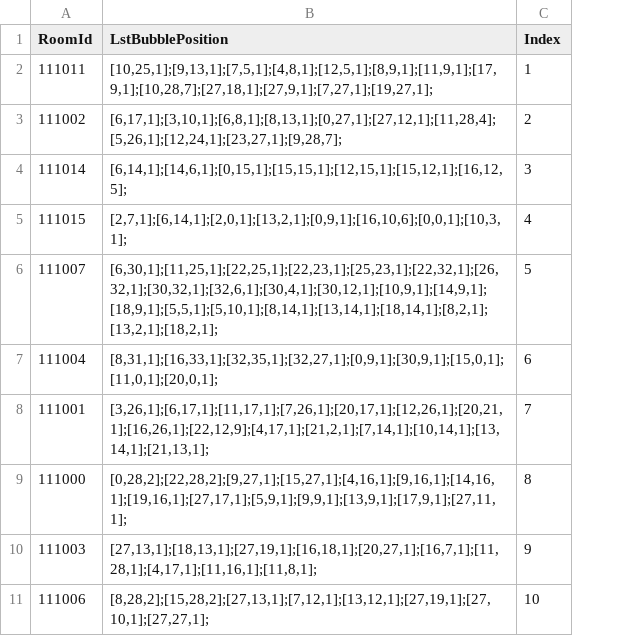
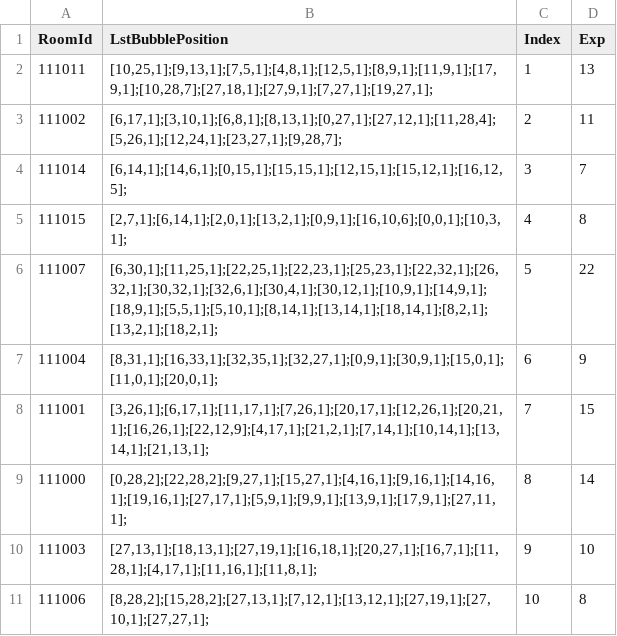
Before and after one commit to QuangBao29/kdl-tool-clone, a CSV file: Assets/_KDL/_GameResources/Configs/Bubble/ConfigBubbleHomePosition.csv, drawn as a sheet; the diff names each change by its address in the sheet, - before the commit and + after, or states it on an @@ line.

Commit message:
update: exp unlock each room in home

```diff
--- a/Assets/_KDL/_GameResources/Configs/Bubble/ConfigBubbleHomePosition.csv
+++ b/Assets/_KDL/_GameResources/Configs/Bubble/ConfigBubbleHomePosition.csv
+column D (Exp), rows 2-11: 13 | 11 | 7 | 8 | 22 | 9 | 15 | 14 | 10 | 8
```
Also changed, not shown: 2 other files.
